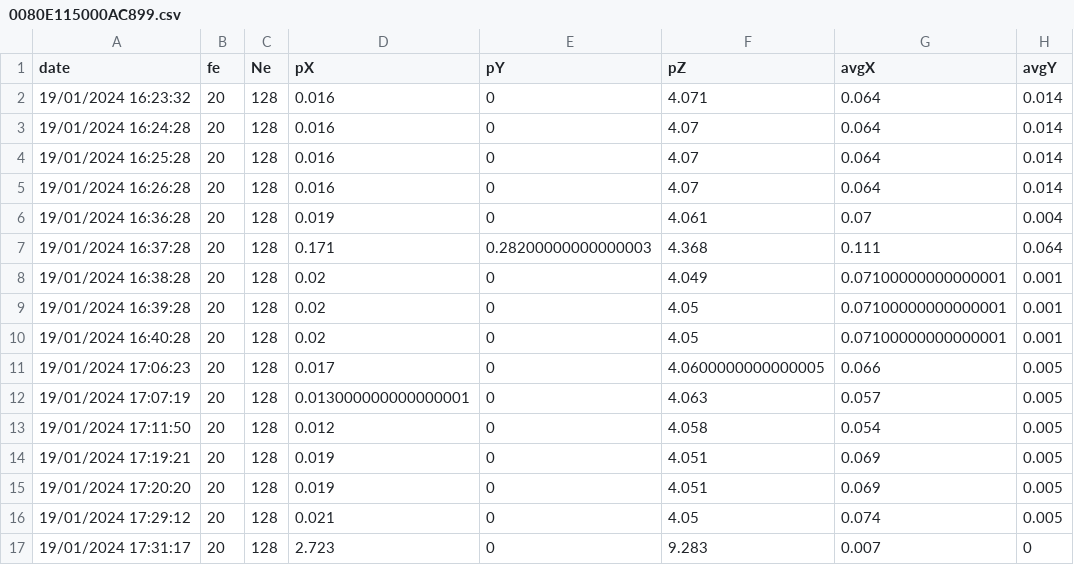
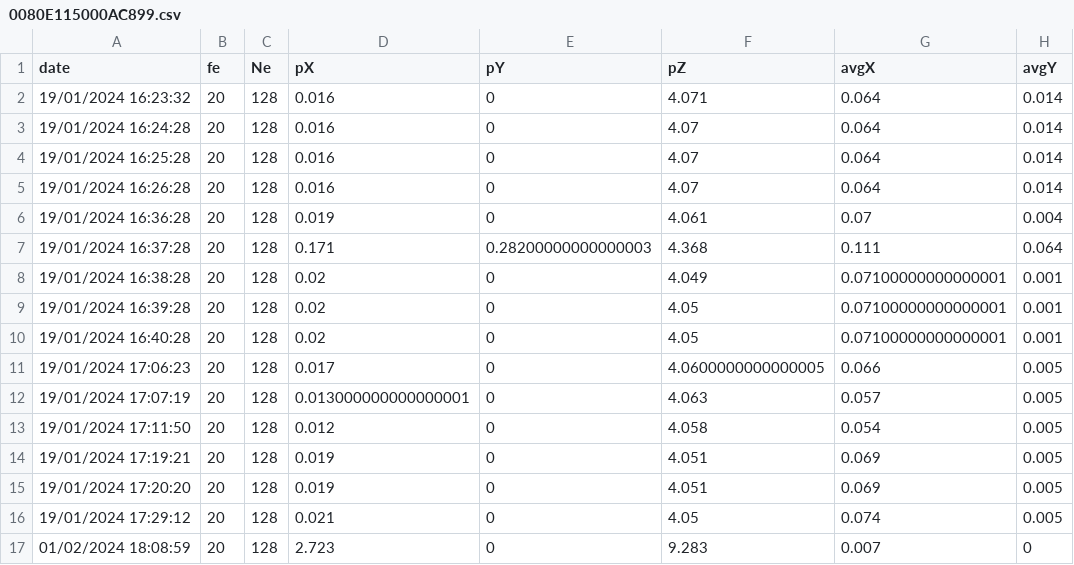
Before and after one commit to Mipiker/Candelabre, a CSV file: log/0080E115000AC899.csv, drawn as a sheet; only a part is shown; the diff names each change by its address in the sheet, - before the commit and + after, or states it on an @@ line.

```diff
--- a/log/0080E115000AC899.csv
+++ b/log/0080E115000AC899.csv
-A17 (date): 19/01/2024 17:31:17
+A17 (date): 01/02/2024 18:08:59
```
Also changed, not shown: log/0080E115000ACF0E.csv, log/0080E115000ADBE9.csv, 12 other files.
